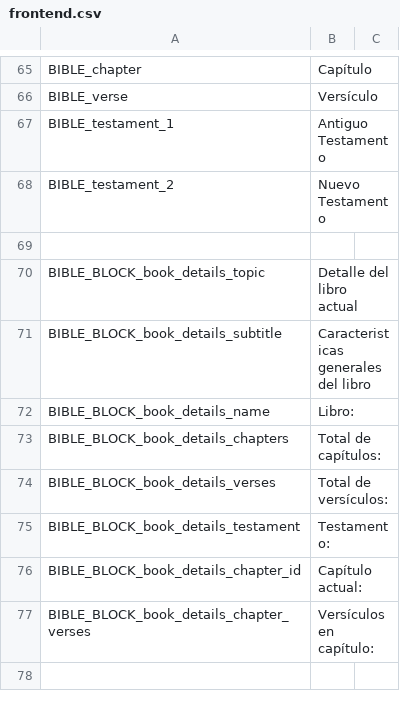
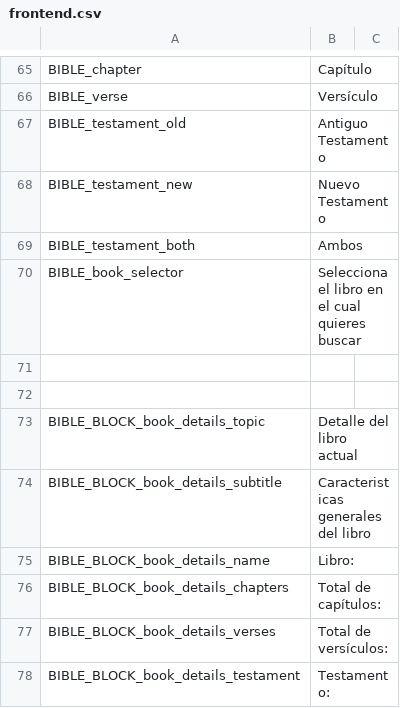
Before and after one commit to arthasmx/Mision, a CSV file: app/locale/es/frontend.csv, drawn as a sheet; only a part is shown, gaps mark what is left out; the shorter side is filled out with more unchanged rows.

```diff
--- a/app/locale/es/frontend.csv
+++ b/app/locale/es/frontend.csv
@@ -66,4 +66,7 @@
         BIBLE_verse, "Versículo"
-        BIBLE_testament_1, "Antiguo Testamento"
-        BIBLE_testament_2, "Nuevo Testamento"
+        BIBLE_testament_old, "Antiguo Testamento"
+        BIBLE_testament_new, "Nuevo Testamento"
+        BIBLE_testament_both, "Ambos"
+        BIBLE_book_selector, "Selecciona el libro en el cual quieres buscar"
+
 
```
Also changed, not shown: app/locale/es/base.csv, app/locale/es/form.csv, 48 other files.
